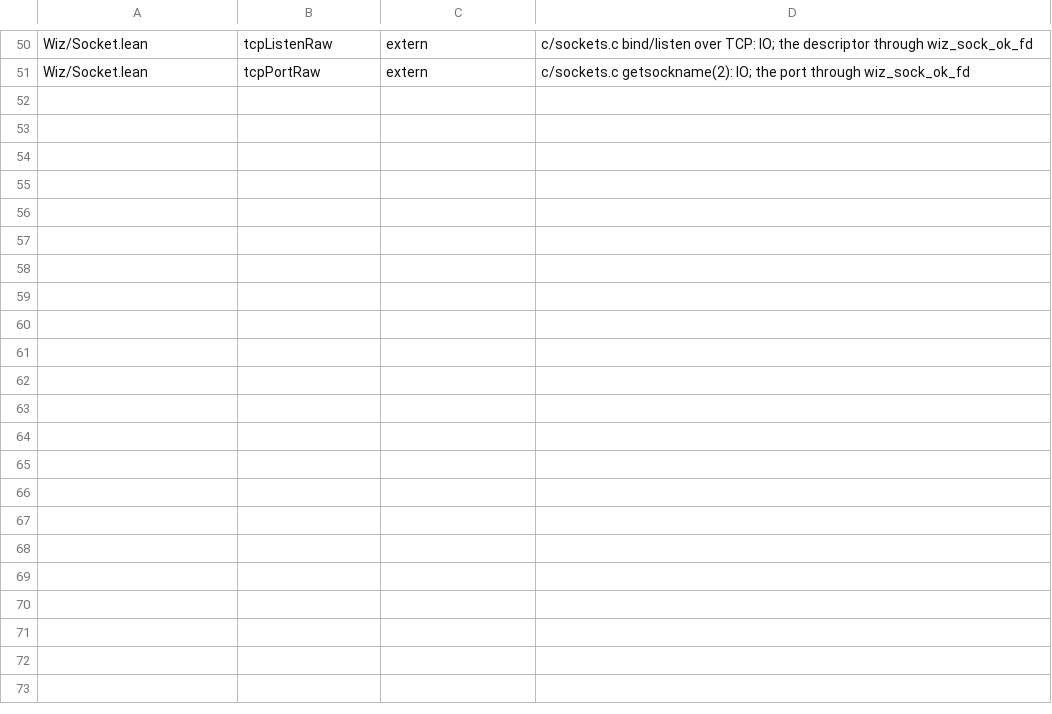
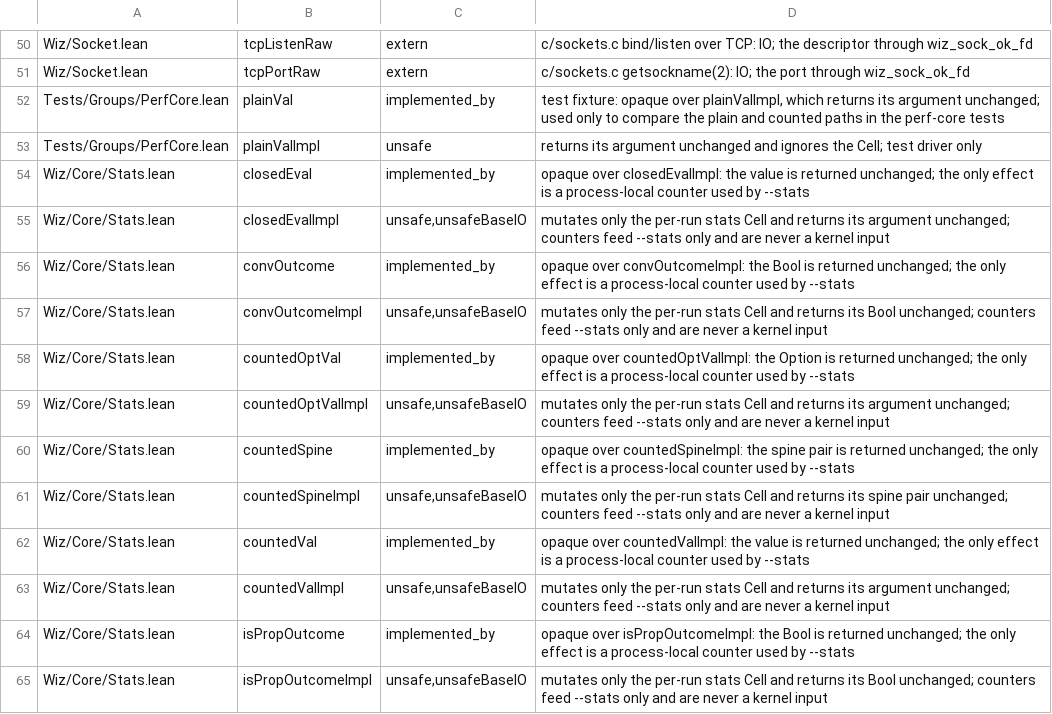
Before and after one commit to wiz-pl/wiz, a TSV file: .github/host-unsafe.tsv, drawn as a sheet; only a part is shown, gaps mark what is left out.

Commit message:
trust: ledger the Stats and PerfCore implemented_by uses

```diff
--- a/.github/host-unsafe.tsv
+++ b/.github/host-unsafe.tsv
@@ -51 +51,15 @@ Wiz/Socket.lean	tcpListenRaw	extern	c/sockets.c bind/listen over TCP: IO; the de
 Wiz/Socket.lean	tcpPortRaw	extern	c/sockets.c getsockname(2): IO; the port through wiz_sock_ok_fd
+Tests/Groups/PerfCore.lean	plainVal	implemented_by	test fixture: opaque over plainValImpl, which returns its argument unchanged; used only to compare the plain and counted paths in the perf-core tests
+Tests/Groups/PerfCore.lean	plainValImpl	unsafe	returns its argument unchanged and ignores the Cell; test driver only
+Wiz/Core/Stats.lean	closedEval	implemented_by	opaque over closedEvalImpl: the value is returned unchanged; the only effect is a process-local counter used by --stats
+Wiz/Core/Stats.lean	closedEvalImpl	unsafe,unsafeBaseIO	mutates only the per-run stats Cell and returns its argument unchanged; counters feed --stats only and are never a kernel input
+Wiz/Core/Stats.lean	convOutcome	implemented_by	opaque over convOutcomeImpl: the Bool is returned unchanged; the only effect is a process-local counter used by --stats
+Wiz/Core/Stats.lean	convOutcomeImpl	unsafe,unsafeBaseIO	mutates only the per-run stats Cell and returns its Bool unchanged; counters feed --stats only and are never a kernel input
+Wiz/Core/Stats.lean	countedOptVal	implemented_by	opaque over countedOptValImpl: the Option is returned unchanged; the only effect is a process-local counter used by --stats
+Wiz/Core/Stats.lean	countedOptValImpl	unsafe,unsafeBaseIO	mutates only the per-run stats Cell and returns its argument unchanged; counters feed --stats only and are never a kernel input
+Wiz/Core/Stats.lean	countedSpine	implemented_by	opaque over countedSpineImpl: the spine pair is returned unchanged; the only effect is a process-local counter used by --stats
+Wiz/Core/Stats.lean	countedSpineImpl	unsafe,unsafeBaseIO	mutates only the per-run stats Cell and returns its spine pair unchanged; counters feed --stats only and are never a kernel input
+Wiz/Core/Stats.lean	countedVal	implemented_by	opaque over countedValImpl: the value is returned unchanged; the only effect is a process-local counter used by --stats
+Wiz/Core/Stats.lean	countedValImpl	unsafe,unsafeBaseIO	mutates only the per-run stats Cell and returns its argument unchanged; counters feed --stats only and are never a kernel input
+Wiz/Core/Stats.lean	isPropOutcome	implemented_by	opaque over isPropOutcomeImpl: the Bool is returned unchanged; the only effect is a process-local counter used by --stats
+Wiz/Core/Stats.lean	isPropOutcomeImpl	unsafe,unsafeBaseIO	mutates only the per-run stats Cell and returns its Bool unchanged; counters feed --stats only and are never a kernel input
```
Also changed, not shown: 1 other file.
